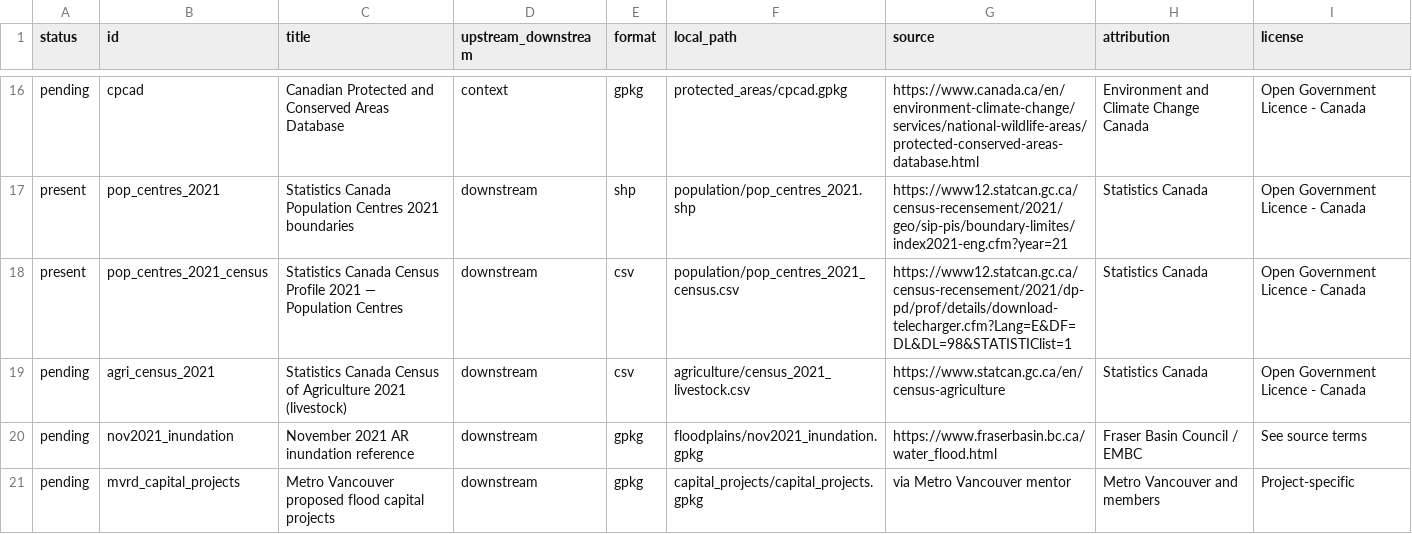
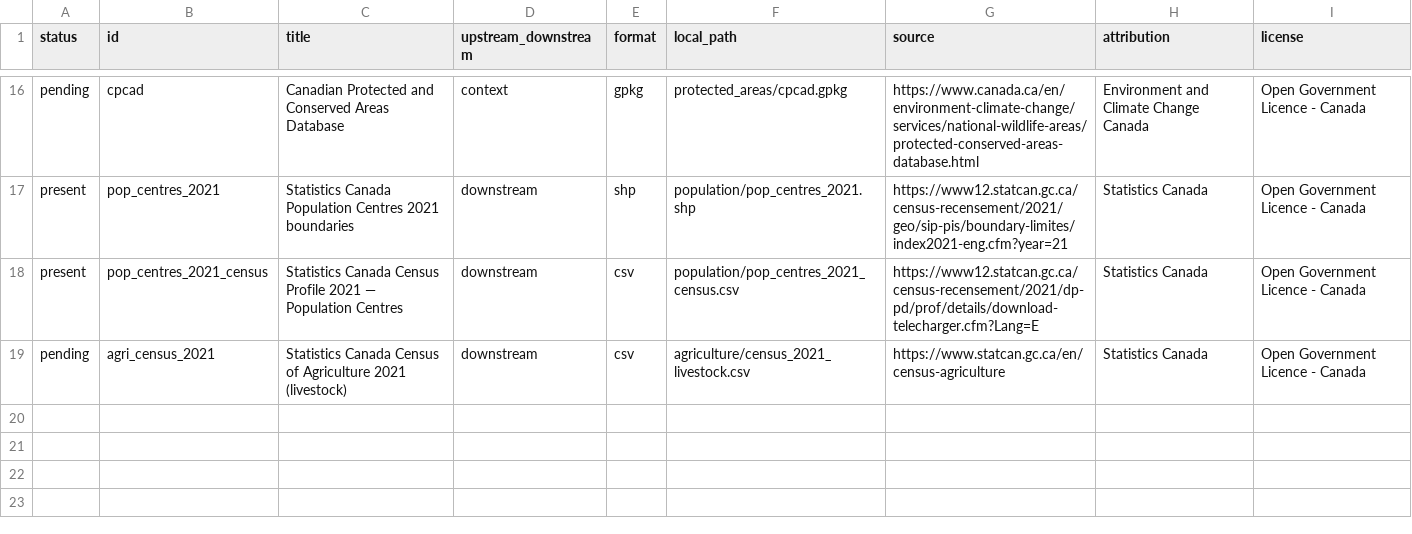
Before and after one commit to qhw-isaac/lower-fraser-flood-attenuation, a CSV file: data_sources.csv, drawn as a sheet; only a part is shown, gaps mark what is left out.

```diff
--- a/data_sources.csv
+++ b/data_sources.csv
@@ -17,5 +17,3 @@ pending,cpcad,Canadian Protected and Conserved Areas Database,context,gpkg,prote
 present,pop_centres_2021,Statistics Canada Population Centres 2021 boundaries,downstream,shp,population/pop_centres_2021.shp,https://www12.statcan.gc.ca/census-recensement/2021/geo/sip-pis/boundary-limites/index2021-eng.cfm?year=21,Statistics Canada,Open Government Licence - Canada
-present,pop_centres_2021_census,Statistics Canada Census Profile 2021 — Population Centres,downstream,csv,population/pop_centres_2021_census.csv,https://www12.statcan.gc.ca/census-recensement/2021/dp-pd/prof/details/download-telecharger.cfm?Lang=E&DF=DL&DL=98&STATISTIClist=1,Statistics Canada,Open Government Licence - Canada
+present,pop_centres_2021_census,Statistics Canada Census Profile 2021 — Population Centres,downstream,csv,population/pop_centres_2021_census.csv,https://www12.statcan.gc.ca/census-recensement/2021/dp-pd/prof/details/download-telecharger.cfm?Lang=E,Statistics Canada,Open Government Licence - Canada
 pending,agri_census_2021,Statistics Canada Census of Agriculture 2021 (livestock),downstream,csv,agriculture/census_2021_livestock.csv,https://www.statcan.gc.ca/en/census-agriculture,Statistics Canada,Open Government Licence - Canada
-pending,nov2021_inundation,November 2021 AR inundation reference,downstream,gpkg,floodplains/nov2021_inundation.gpkg,https://www.fraserbasin.bc.ca/water_flood.html,Fraser Basin Council / EMBC,See source terms
-pending,mvrd_capital_projects,Metro Vancouver proposed flood capital projects,downstream,gpkg,capital_projects/capital_projects.gpkg,via Metro Vancouver mentor,Metro Vancouver and members,Project-specific
```
Also changed, not shown: 10 other files.
